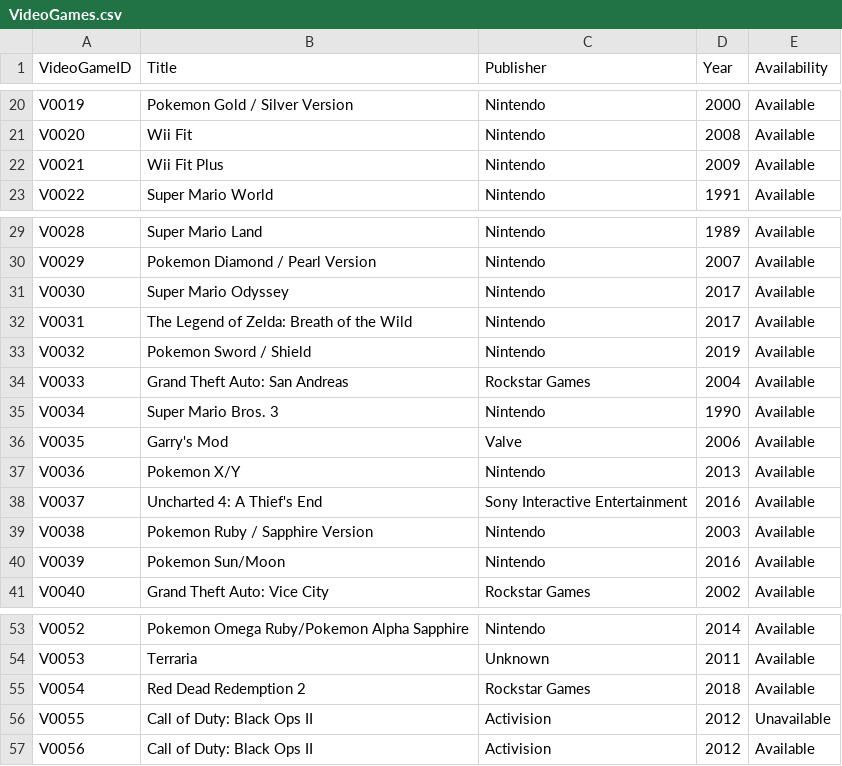
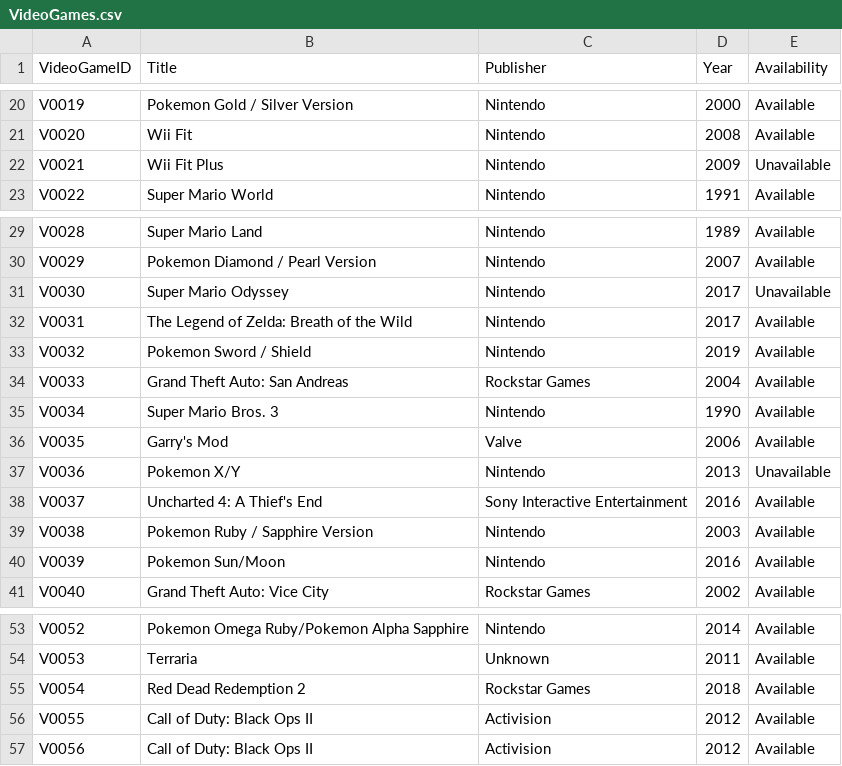
Before and after one commit to mel-rossi/Retro-Video-Games-Management-System, a CSV file: Inventory/VideoGames.csv, drawn as a sheet; only a part is shown, gaps mark what is left out.

```diff
--- a/Inventory/VideoGames.csv
+++ b/Inventory/VideoGames.csv
@@ -21,3 +21,3 @@ V0019,Pokemon Gold / Silver Version,Nintendo,2000,Available
 V0020,Wii Fit,Nintendo,2008,Available
-V0021,Wii Fit Plus,Nintendo,2009,Available
+V0021,Wii Fit Plus,Nintendo,2009,Unavailable
 V0022,Super Mario World,Nintendo,1991,Available
@@ -30,3 +30,3 @@ V0028,Super Mario Land,Nintendo,1989,Available
 V0029,Pokemon Diamond / Pearl Version,Nintendo,2007,Available
-V0030,Super Mario Odyssey,Nintendo,2017,Available
+V0030,Super Mario Odyssey,Nintendo,2017,Unavailable
 V0031,The Legend of Zelda: Breath of the Wild,Nintendo,2017,Available
@@ -36,3 +36,3 @@ V0034,Super Mario Bros. 3,Nintendo,1990,Available
 V0035,Garry's Mod,Valve,2006,Available
-V0036,Pokemon X/Y,Nintendo,2013,Available
+V0036,Pokemon X/Y,Nintendo,2013,Unavailable
 V0037,Uncharted 4: A Thief's End,Sony Interactive Entertainment,2016,Available
@@ -55,3 +55,3 @@ V0053,Terraria,Unknown,2011,Available
 V0054,Red Dead Redemption 2,Rockstar Games,2018,Available
-V0055,Call of Duty: Black Ops II,Activision,2012,Unavailable
+V0055,Call of Duty: Black Ops II,Activision,2012,Available
 V0056,Call of Duty: Black Ops II,Activision,2012,Available
```
Also changed, not shown: Inventory/Members.csv, Inventory/Rentals.csv.
